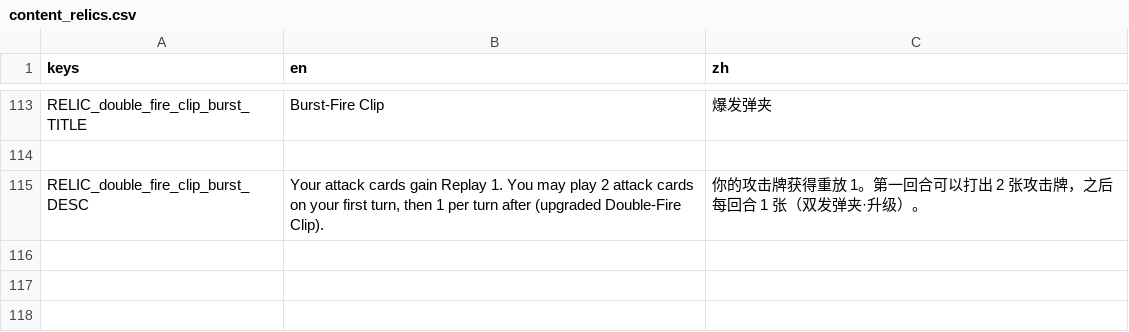
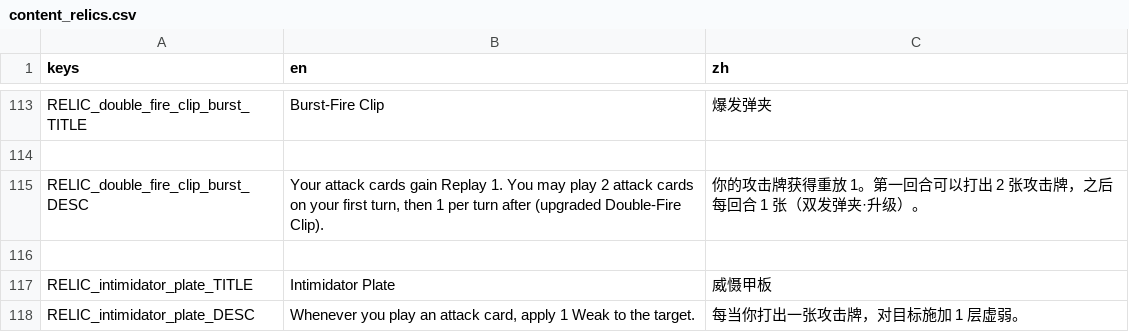
Before and after one commit to Jelly13124/Cardgame, a CSV file: assets/translations/content_relics.csv, drawn as a sheet; only a part is shown, gaps mark what is left out.

```diff
--- a/assets/translations/content_relics.csv
+++ b/assets/translations/content_relics.csv
@@ -115 +115,4 @@ RELIC_double_fire_clip_burst_TITLE,Burst-Fire Clip,爆发弹夹
 RELIC_double_fire_clip_burst_DESC,"Your attack cards gain Replay 1. You may play 2 attack cards on your first turn, then 1 per turn after (upgraded Double-Fire Clip).","你的攻击牌获得重放 1。第一回合可以打出 2 张攻击牌，之后每回合 1 张（双发弹夹·升级）。"
+
+RELIC_intimidator_plate_TITLE,Intimidator Plate,威慑甲板
+RELIC_intimidator_plate_DESC,"Whenever you play an attack card, apply 1 Weak to the target.","每当你打出一张攻击牌，对目标施加 1 层虚弱。"
```
Also changed, not shown: assets/translations/content_equipment.csv, 3 other files.
